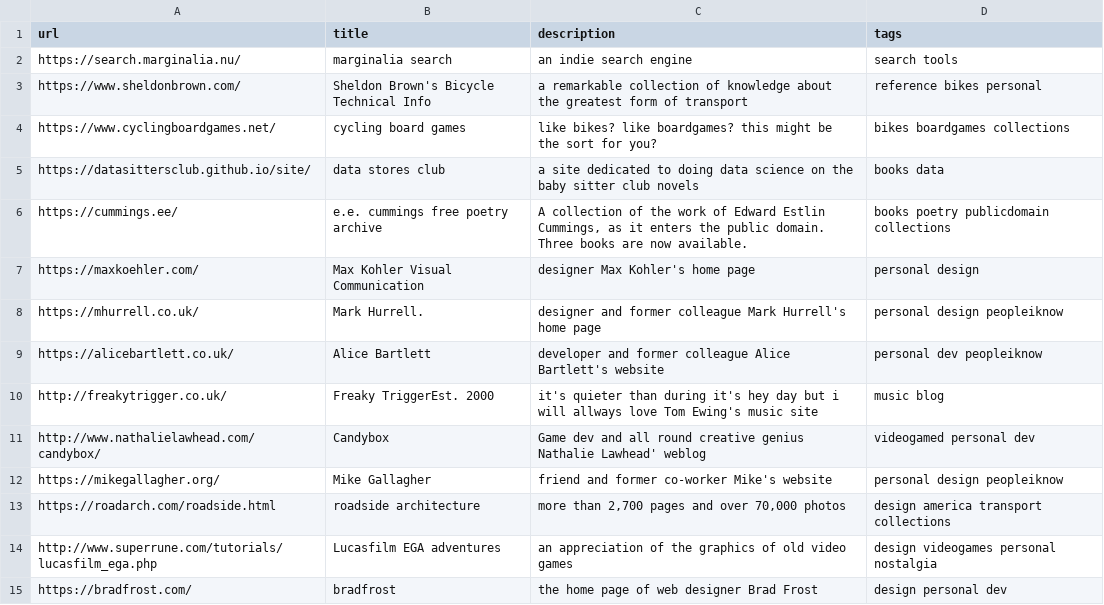
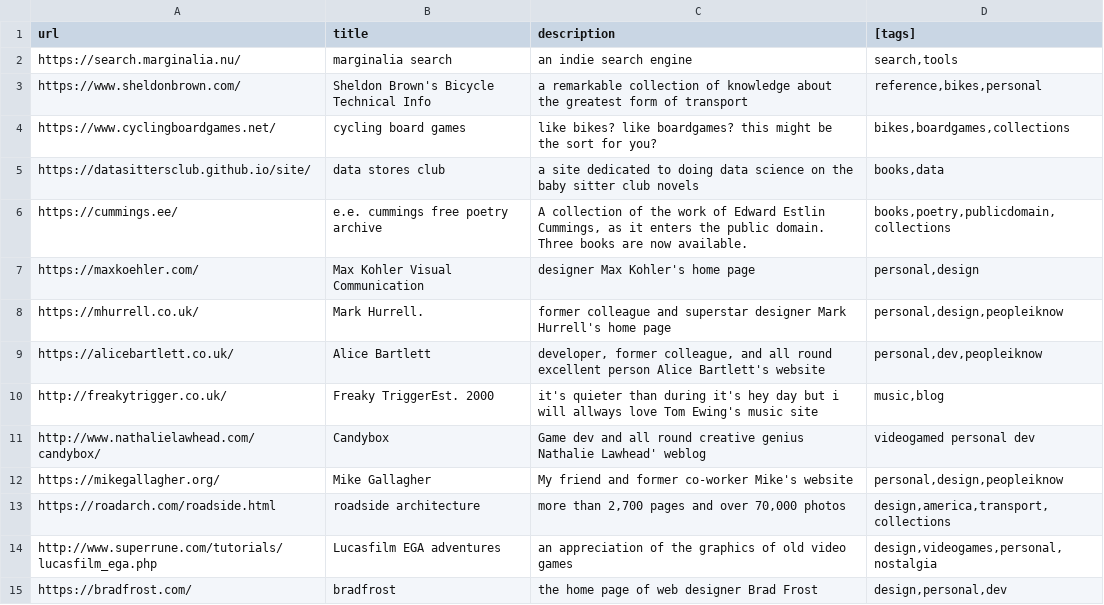
Before and after one commit to tomgp/bookmarks, a CSV file: data/directory.csv, drawn as a sheet; only a part is shown; the diff covers the shown part only.

Commit message:
data update

```diff
--- a/data/directory.csv
+++ b/data/directory.csv
@@ -1,15 +1,15 @@
-url,title,description,tags
-https://search.marginalia.nu/,marginalia search,an indie search engine,search tools
-https://www.sheldonbrown.com/,Sheldon Brown's  Bicycle Technical Info,a remarkable collection of knowledge about the greatest form of transport,reference bikes personal
-https://www.cyclingboardgames.net/,cycling board games,like bikes? like boardgames? this might be the sort for you?,bikes boardgames collections
-https://datasittersclub.github.io/site/,data stores club,a site dedicated to doing data science on the baby sitter club novels,books data
-https://cummings.ee/,e.e. cummings free poetry archive,"A collection of the work of Edward Estlin Cummings, as it enters the public domain. Three books are now available.",books poetry publicdomain collections
-https://maxkoehler.com/,Max Kohler Visual Communication,designer Max Kohler's home page,personal design
-https://mhurrell.co.uk/,Mark Hurrell.,designer and former colleague Mark Hurrell's home page,personal design peopleiknow
-https://alicebartlett.co.uk/,Alice Bartlett,developer and former colleague Alice Bartlett's website,personal dev peopleiknow
-http://freakytrigger.co.uk/,Freaky TriggerEst. 2000,it's quieter than during it's hey day but i will allways love Tom Ewing's music site,music blog
+url,title,description,[tags]
+https://search.marginalia.nu/,marginalia search,an indie search engine,"search,tools"
+https://www.sheldonbrown.com/,Sheldon Brown's  Bicycle Technical Info,a remarkable collection of knowledge about the greatest form of transport,"reference,bikes,personal"
+https://www.cyclingboardgames.net/,cycling board games,like bikes? like boardgames? this might be the sort for you?,"bikes,boardgames,collections"
+https://datasittersclub.github.io/site/,data stores club,a site dedicated to doing data science on the baby sitter club novels,"books,data"
+https://cummings.ee/,e.e. cummings free poetry archive,"A collection of the work of Edward Estlin Cummings, as it enters the public domain. Three books are now available.","books,poetry,publicdomain,collections"
+https://maxkoehler.com/,Max Kohler Visual Communication,designer Max Kohler's home page,"personal,design"
+https://mhurrell.co.uk/,Mark Hurrell.,former colleague and superstar designer Mark Hurrell's home page,"personal,design,peopleiknow"
+https://alicebartlett.co.uk/,Alice Bartlett,"developer, former colleague, and all round excellent person Alice Bartlett's website","personal,dev,peopleiknow"
+http://freakytrigger.co.uk/,Freaky TriggerEst. 2000,it's quieter than during it's hey day but i will allways love Tom Ewing's music site,"music,blog"
 http://www.nathalielawhead.com/candybox/,Candybox,Game  dev and all round creative genius Nathalie Lawhead' weblog,videogamed personal dev
-https://mikegallagher.org/,Mike Gallagher,friend and former co-worker Mike's website,personal design peopleiknow
-https://roadarch.com/roadside.html,roadside architecture,"more than 2,700 pages and over 70,000 photos",design america transport collections
-http://www.superrune.com/tutorials/lucasfilm_ega.php,Lucasfilm EGA adventures,an appreciation of the graphics of old video games,design videogames personal nostalgia
-https://bradfrost.com/,bradfrost,the home page of web designer Brad Frost,design personal dev
+https://mikegallagher.org/,Mike Gallagher,My friend and former co-worker Mike's website,"personal,design,peopleiknow "
+https://roadarch.com/roadside.html,roadside architecture,"more than 2,700 pages and over 70,000 photos","design,america,transport,collections"
+http://www.superrune.com/tutorials/lucasfilm_ega.php,Lucasfilm EGA adventures,an appreciation of the graphics of old video games,"design,videogames,personal,nostalgia"
+https://bradfrost.com/,bradfrost,the home page of web designer Brad Frost,"design,personal,dev"
```
Also changed, not shown: 1 added row and 65 edited cells elsewhere in this file, 1 other file.
